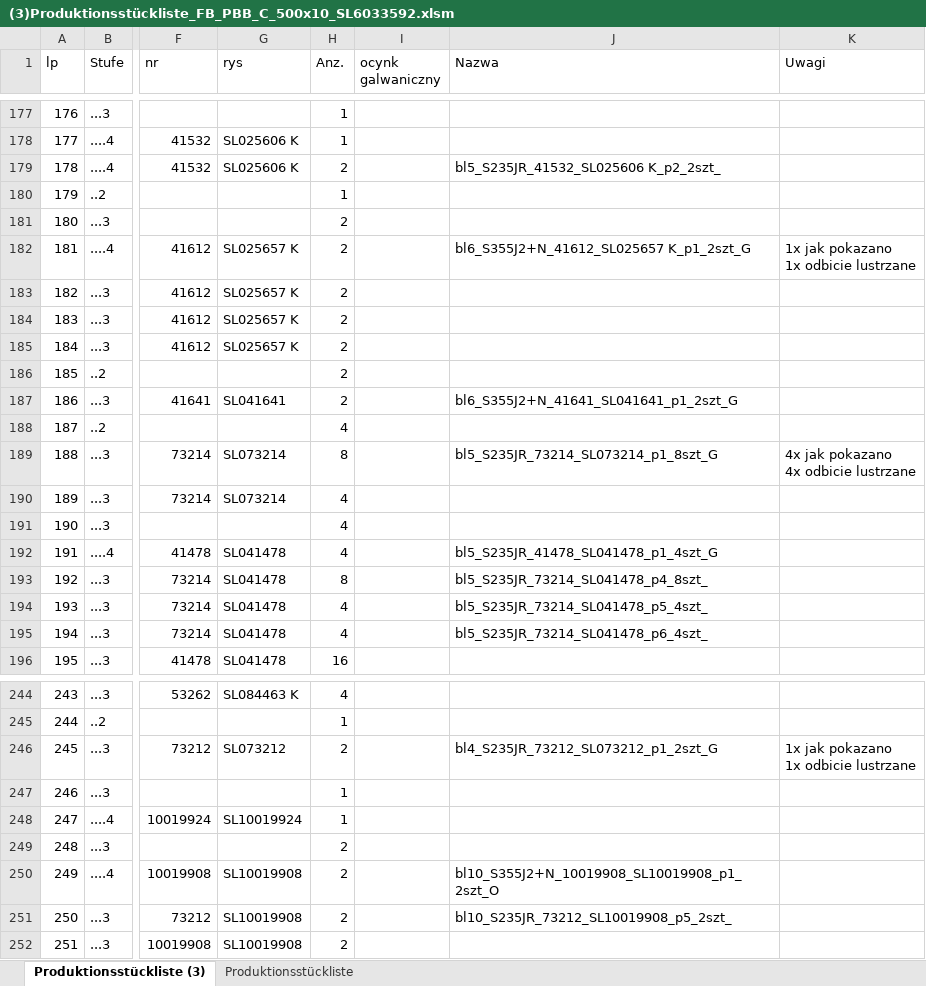
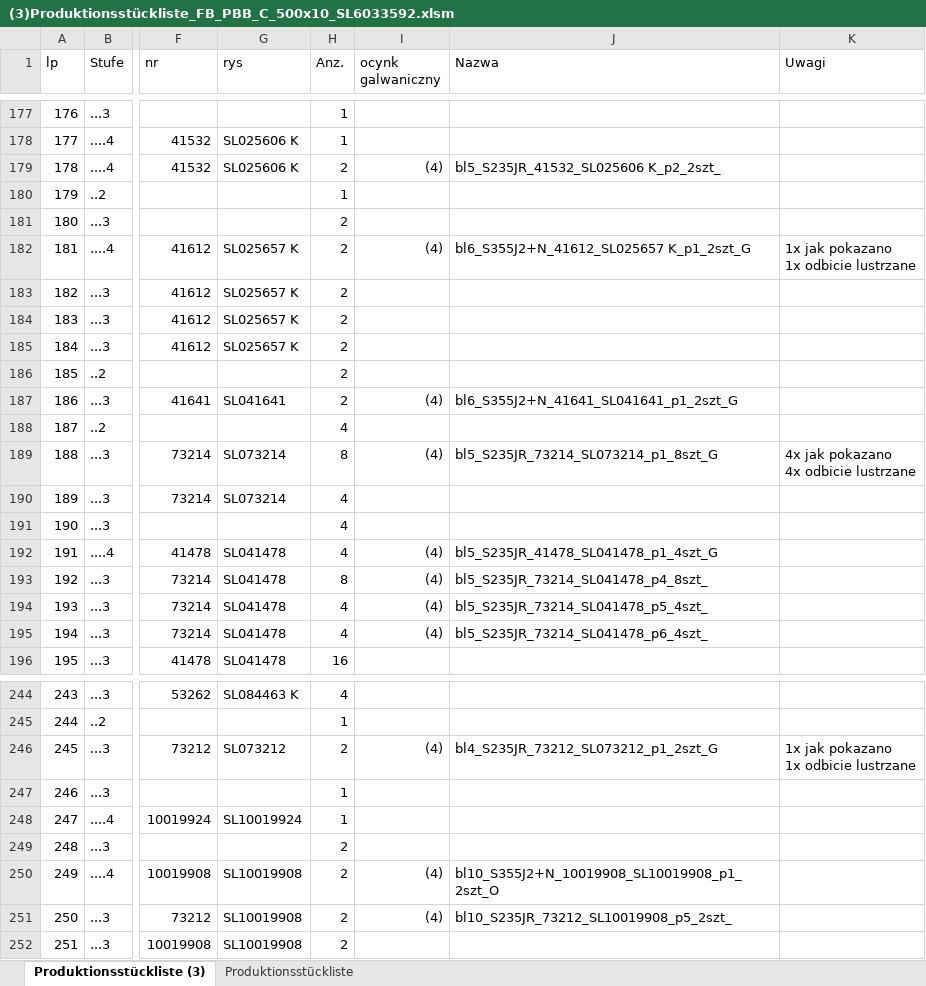
Before and after one commit to pkonieczny007/-3-00319H_Technologia_FB_PBB_C500x10, an Excel workbook: (3)Produktionsstückliste_FB_PBB_C_500x10_SL6033592.xlsm, sheet Produktionsstückliste (3), drawn as a sheet; only a part is shown, gaps mark what is left out; values as stored, in another font and other column widths than the file's, no cell formats; the diff covers the shown part only; the diff names each change by its address in the sheet, - before the commit and + after, or states it on an @@ line.

```diff
--- a/(3)Produktionsstückliste_FB_PBB_C_500x10_SL6033592.xlsm (sheet Produktionsstückliste (3))
+++ b/(3)Produktionsstückliste_FB_PBB_C_500x10_SL6033592.xlsm (sheet Produktionsstückliste (3))
-I179 (ocynk galwaniczny): (empty)
+I179 (ocynk galwaniczny): (4)
-I182 (ocynk galwaniczny): (empty)
+I182 (ocynk galwaniczny): (4)
-I187 (ocynk galwaniczny): (empty)
+I187 (ocynk galwaniczny): (4)
-I189 (ocynk galwaniczny): (empty)
+I189 (ocynk galwaniczny): (4)
-I192:I195 (ocynk galwaniczny): (empty)
+I192:I195 (ocynk galwaniczny): (4)
-I246 (ocynk galwaniczny): (empty)
+I246 (ocynk galwaniczny): (4)
-I250:I251 (ocynk galwaniczny): (empty)
+I250:I251 (ocynk galwaniczny): (4)
```
Also changed, not shown: 31 edited cells elsewhere in this sheet, cell formats.
